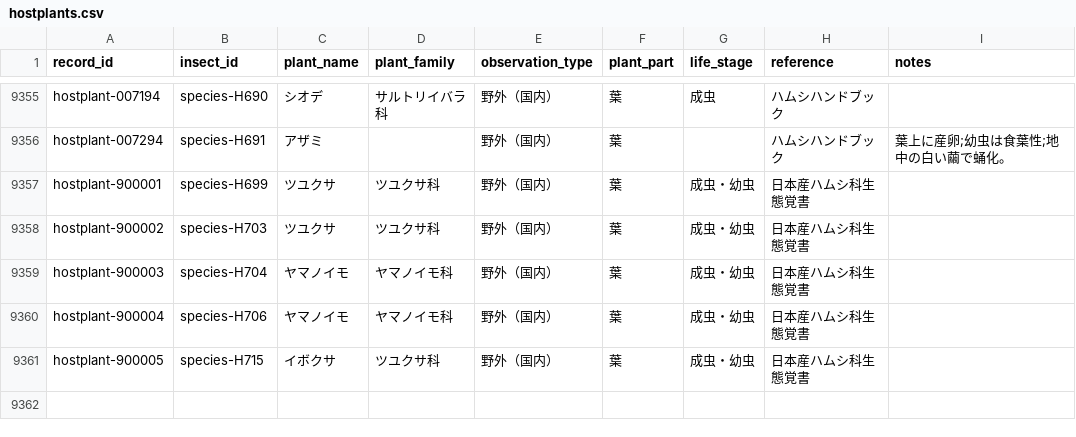
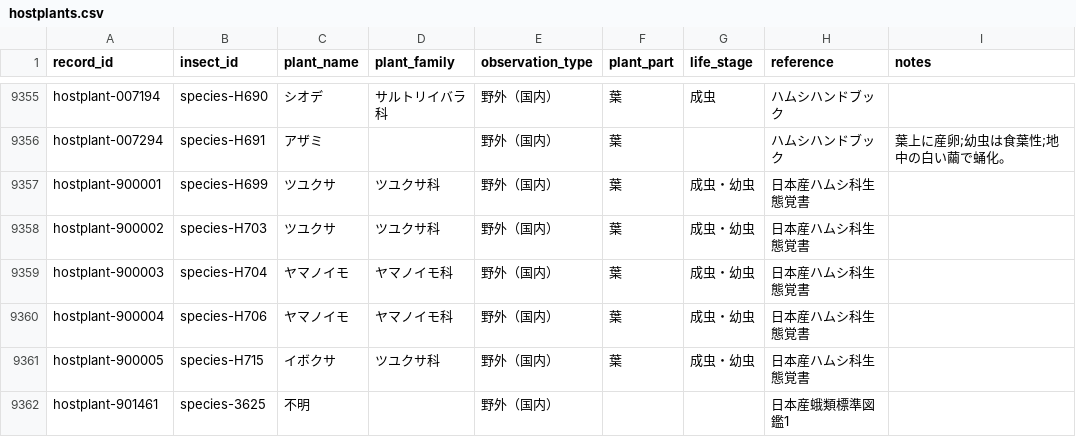
Before and after one commit to orau98/orau98.github.io, a CSV file: normalized_data/hostplants.csv, drawn as a sheet; only a part is shown, gaps mark what is left out; the diff names each change by its address in the sheet, - before the commit and + after, or states it on an @@ line.

Commit message:
fix: add unknown hostplant placeholder for species-3625

```diff
--- a/normalized_data/hostplants.csv
+++ b/normalized_data/hostplants.csv
+row 9362: hostplant-901461 | species-3625 | 不明 |  | 野外（国内） |  |  | 日本産蛾類標準図鑑1
```
Also changed, not shown: 3 other files.
